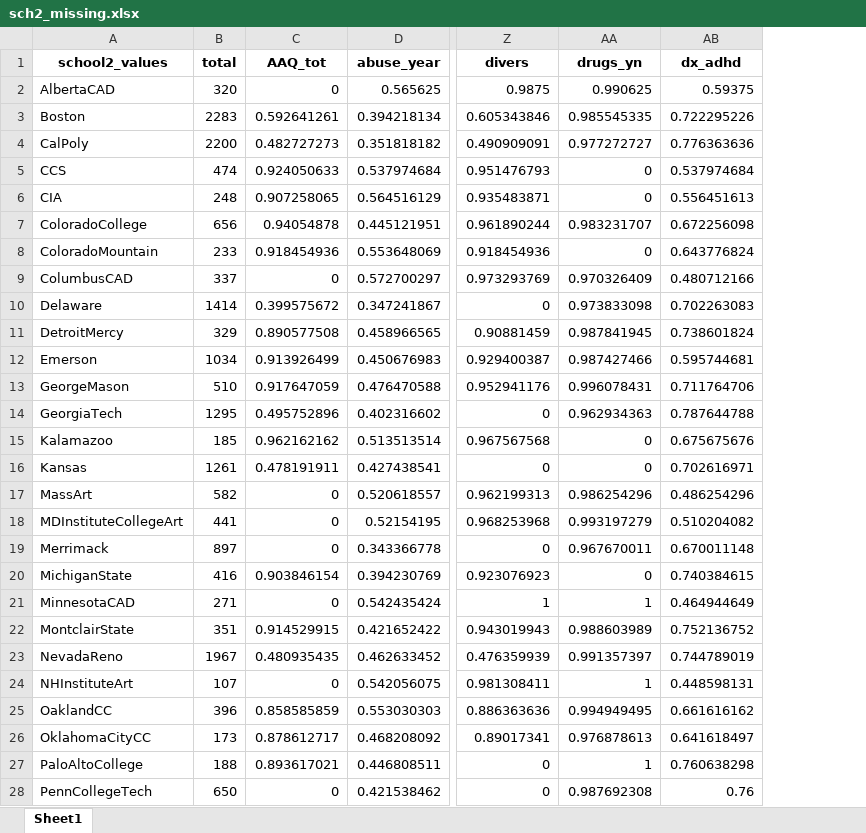
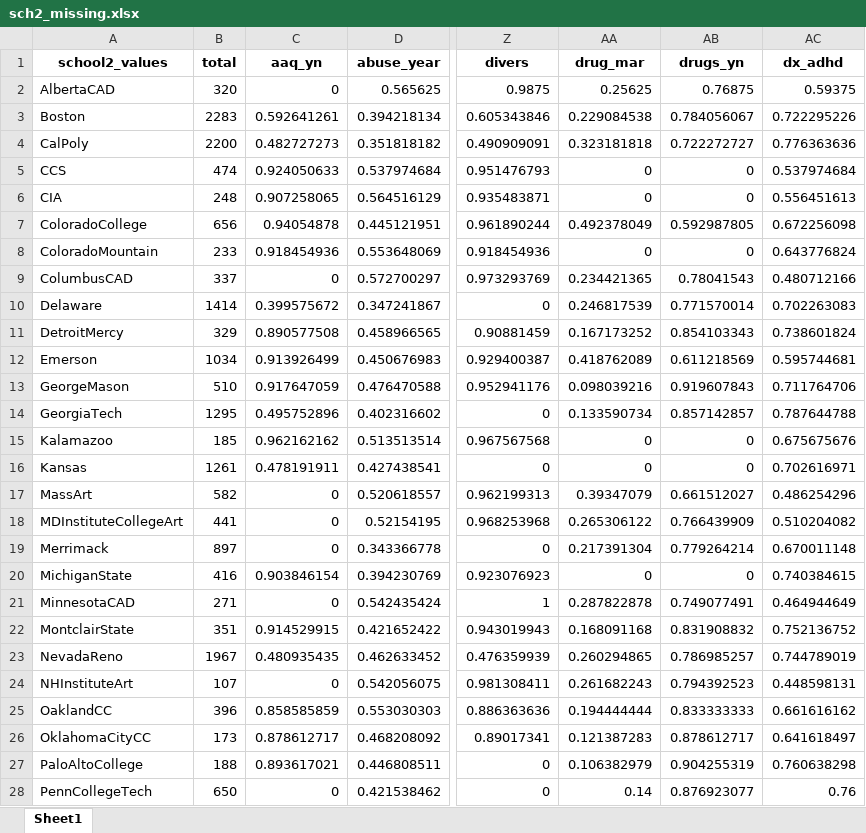
Before and after one commit to ben-hb/pls_methods, an Excel workbook: sch2_missing.xlsx, sheet Sheet1, drawn as a sheet; only a part is shown, gaps mark what is left out; values as stored, in another font and other column widths than the file's, no borders; addresses are those after the commit; the diff covers the shown part only; the diff names each change by its address in the sheet, - before the commit and + after, or states it on an @@ line.

```diff
--- a/sch2_missing.xlsx (sheet Sheet1)
+++ b/sch2_missing.xlsx (sheet Sheet1)
+column AA (drug_mar), rows 2-28: 0.25625 | 0.229084538 | 0.323181818 | 0 | 0 | 0.492378049 | 0 | 0.234421365 | 0.246817539 | 0.167173252 | 0.418762089 | 0.098039216 | 0.133590734 | 0 | 0 | 0.39347079 | 0.265306122 | 0.217391304 | 0 | 0.287822878 | 0.168091168 | 0.260294865 | 0.261682243 | 0.194444444 | 0.121387283 | 0.106382979 | 0.14
-C1: AAQ_tot
+C1: aaq_yn
-AB2 (drugs_yn): 0.990625
+AB2 (drugs_yn): 0.76875
-AB3 (drugs_yn): 0.985545335
+AB3 (drugs_yn): 0.784056067
-AB4 (drugs_yn): 0.977272727
+AB4 (drugs_yn): 0.722272727
-AB7 (drugs_yn): 0.983231707
+AB7 (drugs_yn): 0.592987805
-AB9 (drugs_yn): 0.970326409
+AB9 (drugs_yn): 0.78041543
-AB10 (drugs_yn): 0.973833098
+AB10 (drugs_yn): 0.771570014
-AB11 (drugs_yn): 0.987841945
+AB11 (drugs_yn): 0.854103343
-AB12 (drugs_yn): 0.987427466
+AB12 (drugs_yn): 0.611218569
-AB13 (drugs_yn): 0.996078431
+AB13 (drugs_yn): 0.919607843
-AB14 (drugs_yn): 0.962934363
+AB14 (drugs_yn): 0.857142857
-AB17 (drugs_yn): 0.986254296
+AB17 (drugs_yn): 0.661512027
-AB18 (drugs_yn): 0.993197279
+AB18 (drugs_yn): 0.766439909
-AB19 (drugs_yn): 0.967670011
+AB19 (drugs_yn): 0.779264214
-AB21 (drugs_yn): 1
+AB21 (drugs_yn): 0.749077491
-AB22 (drugs_yn): 0.988603989
+AB22 (drugs_yn): 0.831908832
-AB23 (drugs_yn): 0.991357397
+AB23 (drugs_yn): 0.786985257
-AB24 (drugs_yn): 1
+AB24 (drugs_yn): 0.794392523
-AB25 (drugs_yn): 0.994949495
+AB25 (drugs_yn): 0.833333333
-AB26 (drugs_yn): 0.976878613
+AB26 (drugs_yn): 0.878612717
-AB27 (drugs_yn): 1
+AB27 (drugs_yn): 0.904255319
-AB28 (drugs_yn): 0.987692308
+AB28 (drugs_yn): 0.876923077
```
Also changed, not shown: 26 edited cells elsewhere in this sheet, missing.xlsx, overall_missing.xlsx, 2 other files.
